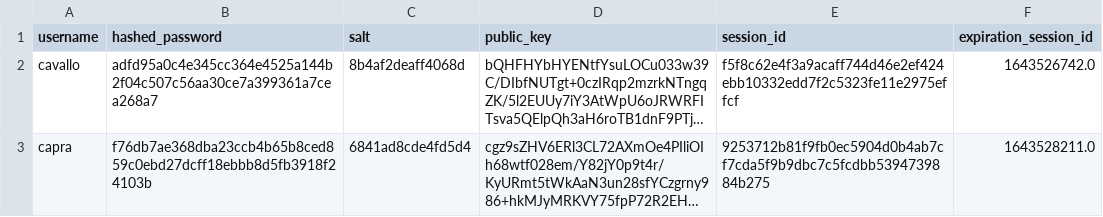
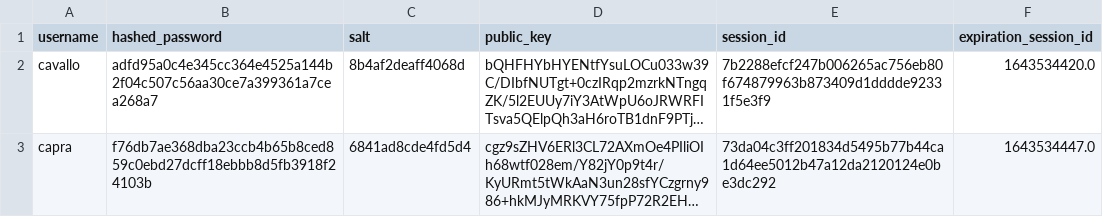
Before and after one commit to aiman-al-masoud/Chatnip, a CSV file: dynamic/tables/users.csv, drawn as a sheet; long unchanged cells end in …; the diff names each change by its address in the sheet, - before the commit and + after, or states it on an @@ line.

```diff
--- a/dynamic/tables/users.csv
+++ b/dynamic/tables/users.csv
-E2 (session_id): f5f8c62e4f3a9acaff744d46e2ef424ebb10332edd7f2c5323fe11e2975effcf
+E2 (session_id): 7b2288efcf247b006265ac756eb80f674879963b873409d1dddde92331f5e3f9
-F2 (expiration_session_id): 1643526742.0
+F2 (expiration_session_id): 1643534420.0
-E3 (session_id): 9253712b81f9fb0ec5904d0b4ab7cf7cda5f9b9dbc7c5fcdbb5394739884b275
+E3 (session_id): 73da04c3ff201834d5495b77b44ca1d64ee5012b47a12da2120124e0be3dc292
-F3 (expiration_session_id): 1643528211.0
+F3 (expiration_session_id): 1643534447.0
```
Also changed, not shown: 2 other files.
